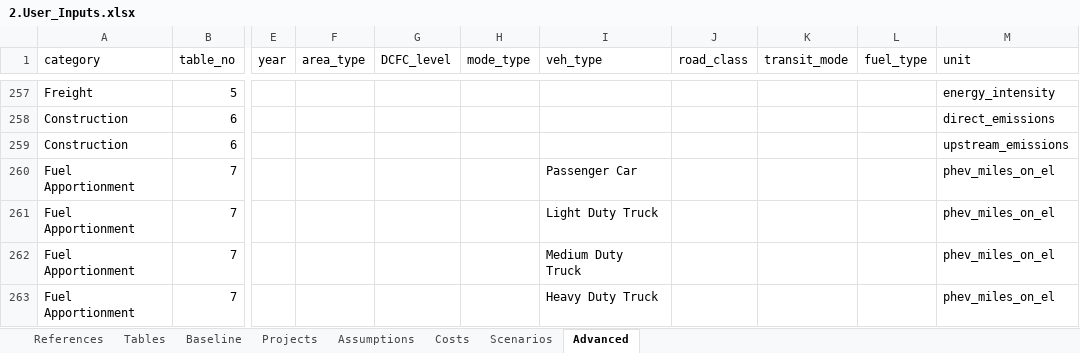
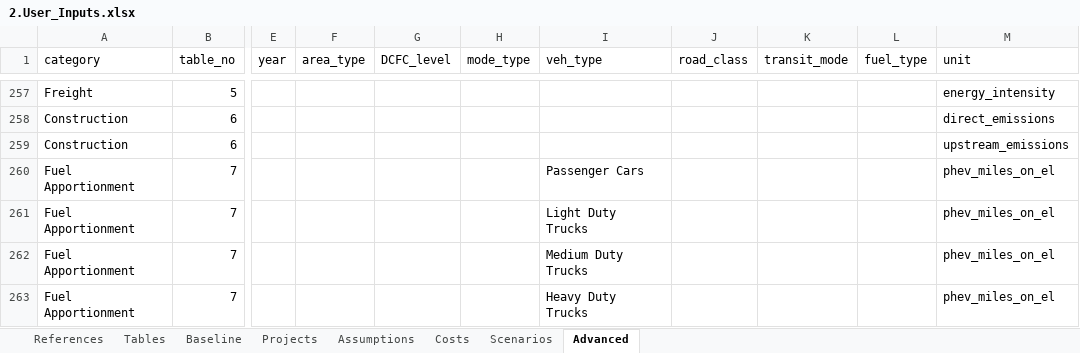
Before and after one commit to camsys/TEACART, an Excel workbook: data/2.User_Inputs.xlsx, sheet Advanced, drawn as a sheet; only a part is shown, gaps mark what is left out; values as stored, in another font and other column widths than the file's, no borders; table styles not drawn; the diff names each change by its address in the sheet, - before the commit and + after, or states it on an @@ line.

```diff
--- a/data/2.User_Inputs.xlsx (sheet Advanced)
+++ b/data/2.User_Inputs.xlsx (sheet Advanced)
-I260 (veh_type): Passenger Car
+I260 (veh_type): Passenger Cars
-I261 (veh_type): Light Duty Truck
+I261 (veh_type): Light Duty Trucks
-I262 (veh_type): Medium Duty Truck
+I262 (veh_type): Medium Duty Trucks
-I263 (veh_type): Heavy Duty Truck
+I263 (veh_type): Heavy Duty Trucks
```
Also changed, not shown: sheet Assumptions, sheet Projects, data/1.Raw_Data.xlsx, 6 other files.
